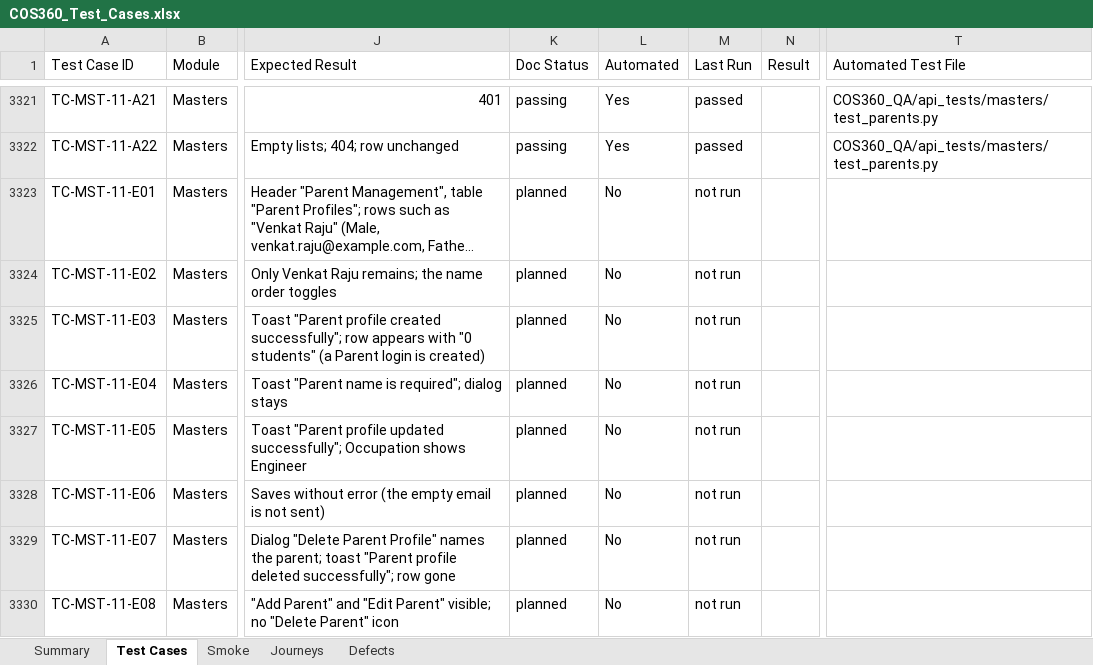
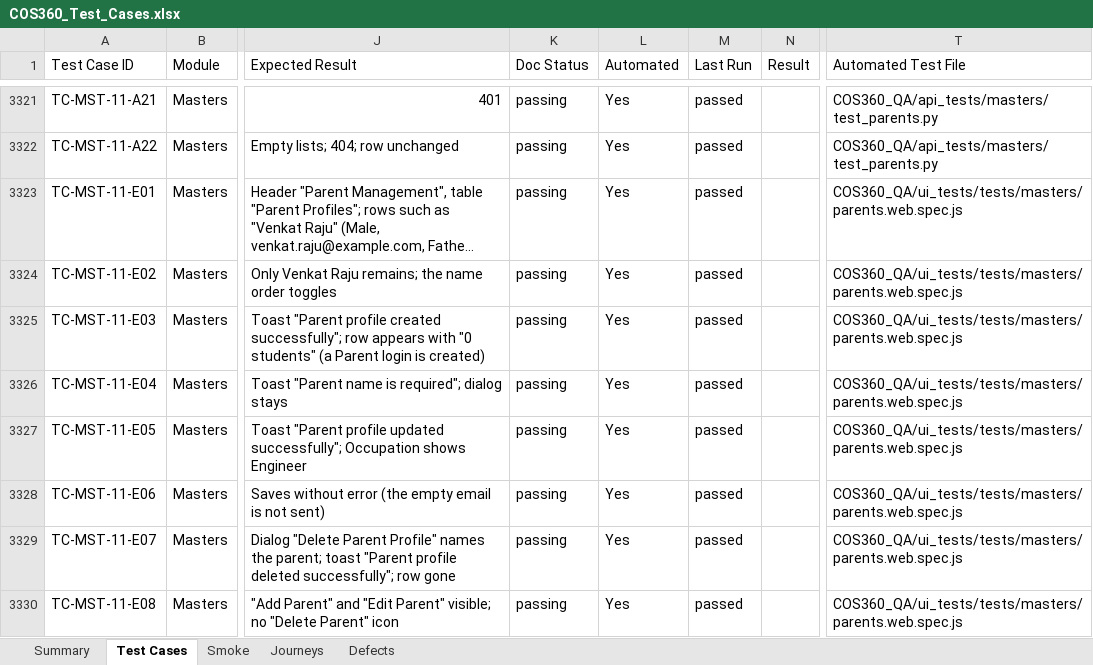
Before and after one commit to nerellasraj21/cos360_qa, an Excel workbook: test_cases/COS360_Test_Cases.xlsx, sheet Test Cases, drawn as a sheet; only a part is shown, gaps mark what is left out; long unchanged cells end in …; values as stored, in another font and other column widths than the file's, no cell formats; the diff covers the shown part only; the diff names each change by its address in the sheet, - before the commit and + after, or states it on an @@ line.

```diff
--- a/test_cases/COS360_Test_Cases.xlsx (sheet Test Cases)
+++ b/test_cases/COS360_Test_Cases.xlsx (sheet Test Cases)
-K3323:K3330 (Doc Status): planned
+K3323:K3330 (Doc Status): passing
-L3323:L3330 (Automated): No
+L3323:L3330 (Automated): Yes
-M3323:M3330 (Last Run): not run
+M3323:M3330 (Last Run): passed
-T3323:T3330 (Automated Test File): (empty)
+T3323:T3330 (Automated Test File): COS360_QA/ui_tests/tests/masters/parents.web.spec.js
```
Also changed, not shown: 638 edited cells elsewhere in this sheet, sheet Smoke, sheet Summary, cell formats, 39 other files.
